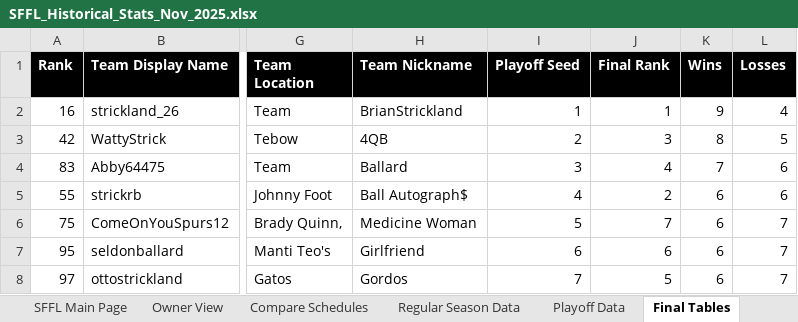
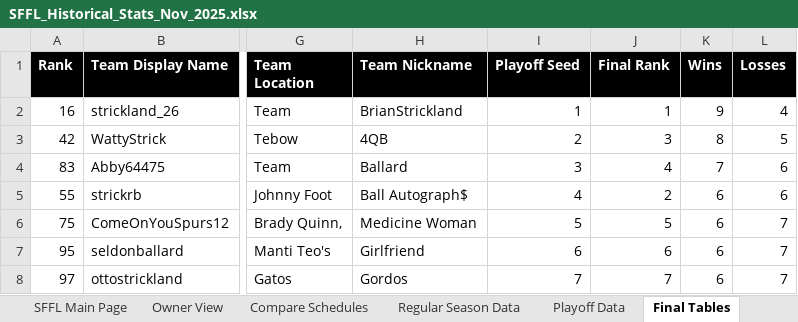
Before and after one commit to EastCapParadise/sffl, an Excel workbook: data/SFFL_Historical_Stats_Nov_2025.xlsx, sheet Final Tables, drawn as a sheet; only a part is shown, gaps mark what is left out; values as stored, in another font and other column widths than the file's, no borders; the diff covers the shown part only; the diff names each change by its address in the sheet, - before the commit and + after, or states it on an @@ line.

```diff
--- a/data/SFFL_Historical_Stats_Nov_2025.xlsx (sheet Final Tables)
+++ b/data/SFFL_Historical_Stats_Nov_2025.xlsx (sheet Final Tables)
-J6 (Final Rank): 7
+J6 (Final Rank): 5
-J8 (Final Rank): 5
+J8 (Final Rank): 7
```
Also changed, not shown: 33 edited cells elsewhere in this sheet, sheet Regular Season Data, 1 other file.
